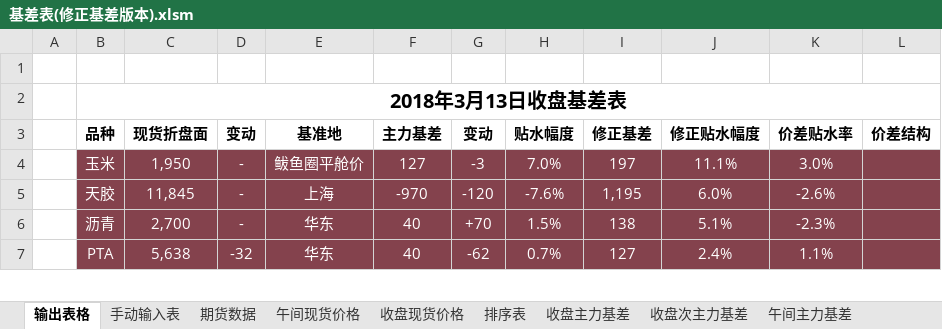
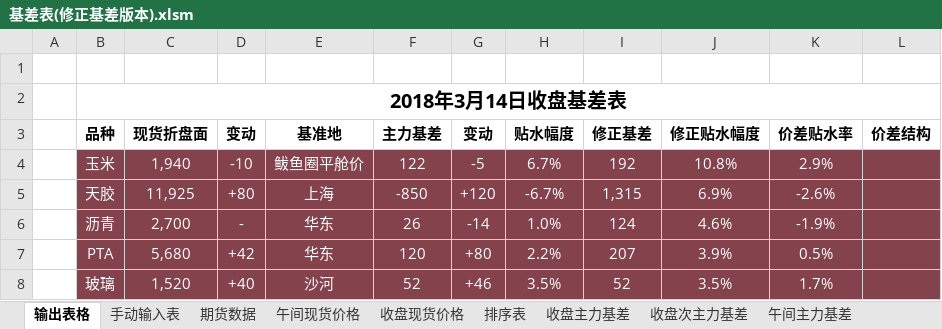
Before and after one commit to ildhj0116/Work, an Excel workbook: Simulation_Trade/Basis/基差表/基差表(修正基差版本).xlsm, sheet 输出表格, drawn as a sheet; only a part is shown; values as stored, in another font and other column widths than the file's, no borders; conditional formats not drawn; the diff covers the shown part only; the diff names each change by its address in the sheet, - before the commit and + after, or states it on an @@ line.

```diff
--- a/Simulation_Trade/Basis/基差表/基差表(修正基差版本).xlsm (sheet 输出表格)
+++ b/Simulation_Trade/Basis/基差表/基差表(修正基差版本).xlsm (sheet 输出表格)
-B2 (品种): 2018年3月13日收盘基差表
+B2 (品种): 2018年3月14日收盘基差表
-C4 (现货折盘面): 1,950
+C4 (现货折盘面): 1,940
-D4 (变动): -
+D4 (变动): -10
-F4 (主力基差): 127
+F4 (主力基差): 122
-G4 (变动): -3
+G4 (变动): -5
-H4 (贴水幅度): 7.0%
+H4 (贴水幅度): 6.7%
-I4 (修正基差): 197
+I4 (修正基差): 192
-J4 (修正贴水幅度): 11.1%
+J4 (修正贴水幅度): 10.8%
-K4 (价差贴水率): 3.0%
+K4 (价差贴水率): 2.9%
-C5 (现货折盘面): 11,845
+C5 (现货折盘面): 11,925
-D5 (变动): -
+D5 (变动): +80
-F5 (主力基差): -970
+F5 (主力基差): -850
-G5 (变动): -120
+G5 (变动): +120
-H5 (贴水幅度): -7.6%
+H5 (贴水幅度): -6.7%
-I5 (修正基差): 1,195
+I5 (修正基差): 1,315
-J5 (修正贴水幅度): 6.0%
+J5 (修正贴水幅度): 6.9%
-F6 (主力基差): 40
+F6 (主力基差): 26
-G6 (变动): +70
+G6 (变动): -14
-H6 (贴水幅度): 1.5%
+H6 (贴水幅度): 1.0%
-I6 (修正基差): 138
+I6 (修正基差): 124
-J6 (修正贴水幅度): 5.1%
+J6 (修正贴水幅度): 4.6%
-K6 (价差贴水率): -2.3%
+K6 (价差贴水率): -1.9%
-C7 (现货折盘面): 5,638
+C7 (现货折盘面): 5,680
-D7 (变动): -32
+D7 (变动): +42
-F7 (主力基差): 40
+F7 (主力基差): 120
-G7 (变动): -62
+G7 (变动): +80
-H7 (贴水幅度): 0.7%
+H7 (贴水幅度): 2.2%
-I7 (修正基差): 127
+I7 (修正基差): 207
-J7 (修正贴水幅度): 2.4%
+J7 (修正贴水幅度): 3.9%
-K7 (价差贴水率): 1.1%
+K7 (价差贴水率): 0.5%
+row 8:  | 玻璃 | 1,520 | +40 | 沙河 | 52 | +46 | 3.5% | 52 | 3.5% | 1.7%
```
Also changed, not shown: 12 added rows, 13 removed rows, 75 edited cells and cell formats elsewhere in this sheet, sheet 排序表, sheet 期货数据, sheet 手动输入表, sheet 收盘基地, sheet 收盘基地升贴水, sheet 收盘现货价格, 2 more sheets, formulas that keep their value, 1 other file.
